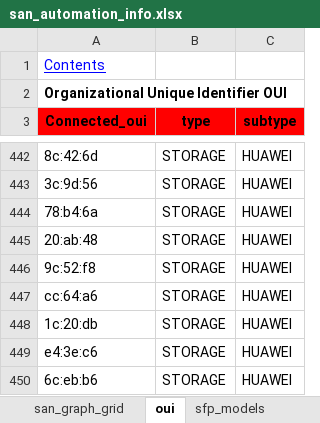
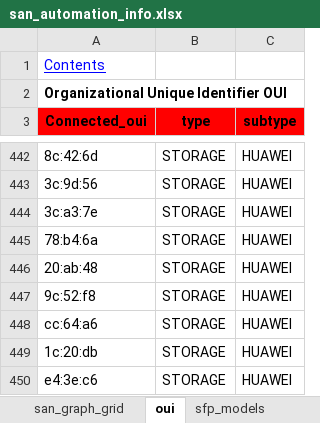
Before and after one commit to KonstantinAlxVlasenko/san_report_automation, an Excel workbook: san_automation_info.xlsx, sheet oui, drawn as a sheet; only a part is shown, gaps mark what is left out; the shorter side is filled out with more unchanged rows; values as stored, in another font and other column widths than the file's, no borders; conditional formats not drawn; the diff names each change by its address in the sheet, - before the commit and + after, or states it on an @@ line.

```diff
--- a/san_automation_info.xlsx (sheet oui)
+++ b/san_automation_info.xlsx (sheet oui)
+row 444: 3c:a3:7e | STORAGE | HUAWEI
```
Also changed, not shown: sheet oceanstor, report_info.xlsx, 4 other files.
